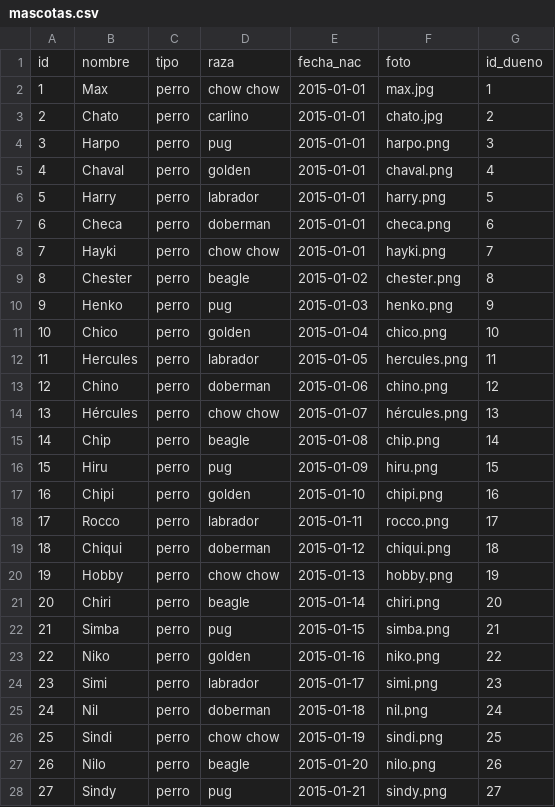
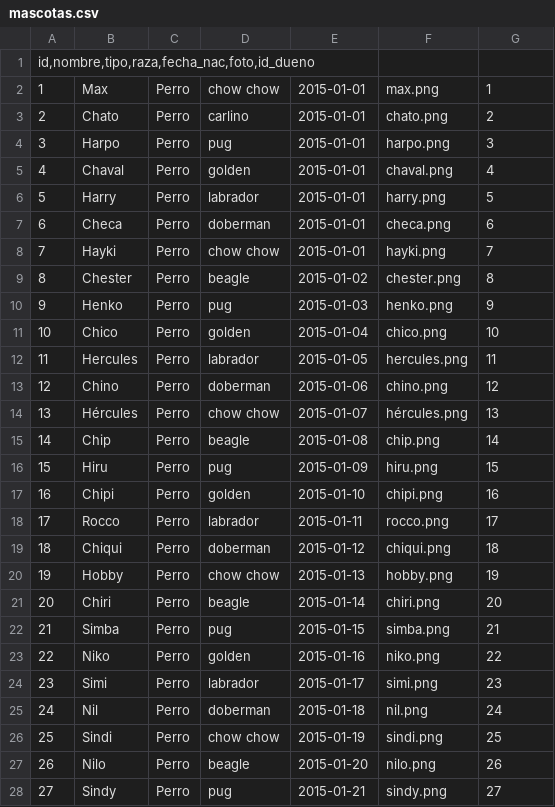
Before and after one commit to rexman10/POO-P04-ProyectoG-01-P2, a CSV file: archivos/mascotas.csv, drawn as a sheet; only a part is shown; the diff covers the shown part only; the diff names each change by its address in the sheet, - before the commit and + after, or states it on an @@ line.

```diff
--- a/archivos/mascotas.csv
+++ b/archivos/mascotas.csv
@@ column A renumbered in row 1 @@
-B1: nombre
+B1: (empty)
-C1: tipo
+C1: (empty)
-D1: raza
+D1: (empty)
-E1: fecha_nac
+E1: (empty)
-F1: foto
+F1: (empty)
-G1: id_dueno
+G1: (empty)
-C2:C28: perro
+C2:C28: Perro
-F2: max.jpg
+F2: max.png
-F3: chato.jpg
+F3: chato.png
```
Also changed, not shown: 1 added row and 35 edited cells elsewhere in this file, archivos/auspiciantes.csv, archivos/duenosP4.csv, 8 other files.
